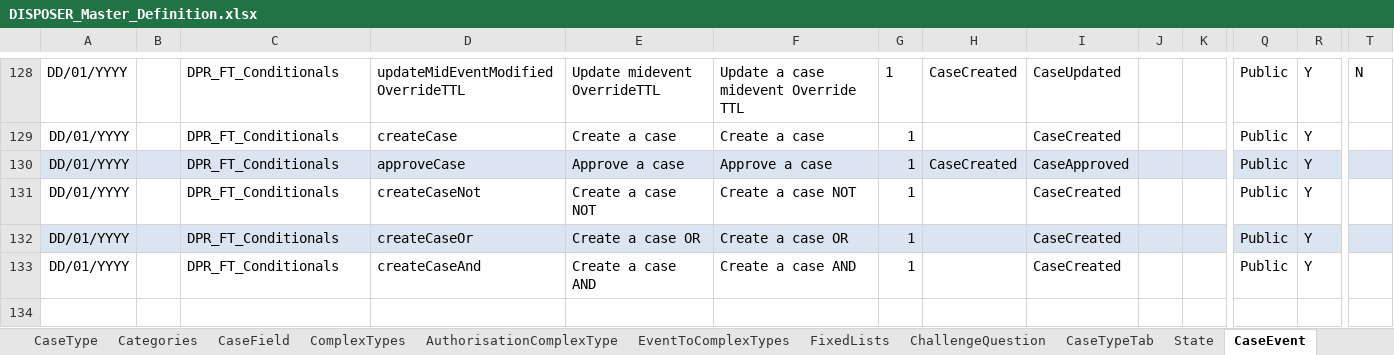
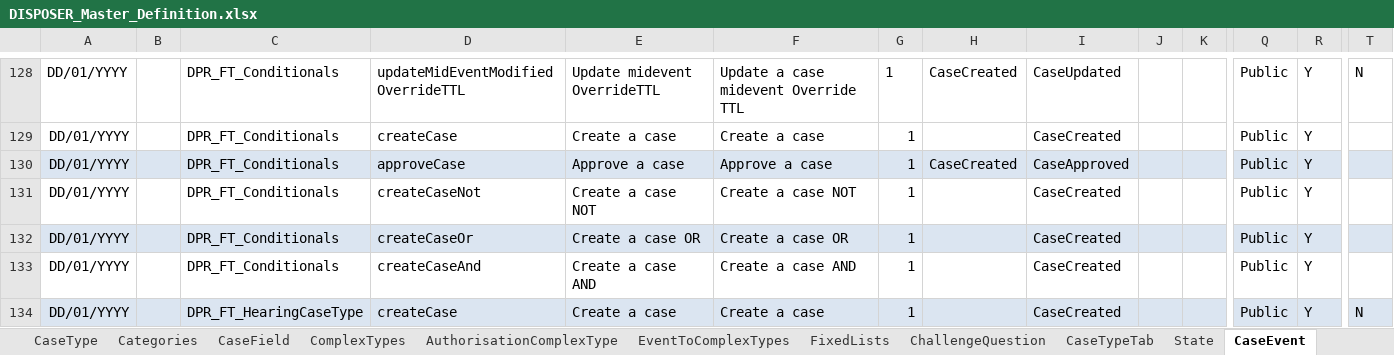
Before and after one commit to hmcts/ccd-case-disposer, an Excel workbook: src/functionalTest/resources/ccd-test-definitions/DISPOSER_Master_Definition.xlsx, sheet CaseEvent, drawn as a sheet; only a part is shown, gaps mark what is left out; values as stored, in another font and other column widths than the file's, no borders; rows hold the shown columns only; the diff names each change by its address in the sheet, - before the commit and + after, or states it on an @@ line.

```diff
--- a/src/functionalTest/resources/ccd-test-definitions/DISPOSER_Master_Definition.xlsx (sheet CaseEvent)
+++ b/src/functionalTest/resources/ccd-test-definitions/DISPOSER_Master_Definition.xlsx (sheet CaseEvent)
+row 134: DD/01/YYYY |  | DPR_FT_HearingCaseType | createCase | Create a case | Create a case | 1 |  | CaseCreated |  |  | Public | Y | N
```
Also changed, not shown: sheet EventToComplexTypes, sheet WorkBasketResultFields, sheet CaseTypeTab, sheet CaseType, sheet CaseField, sheet SearchInputFields, 3 more sheets, 1 other file.
